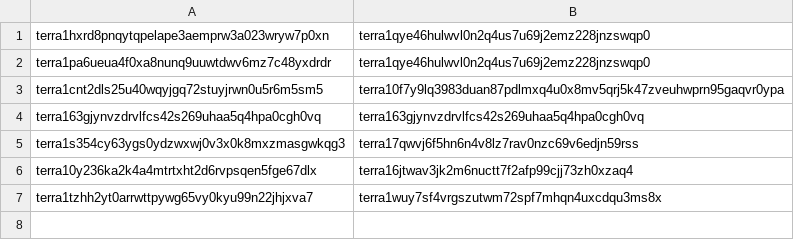
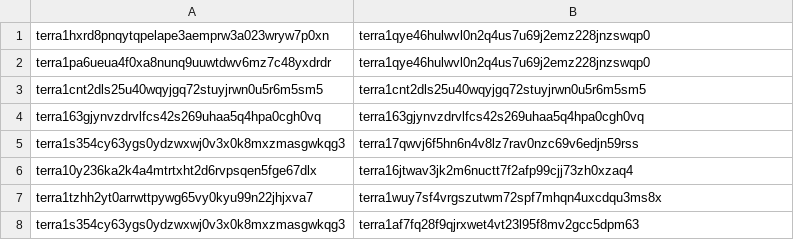
Before and after one commit to terra-money/core-genesis-exporter, a CSV file: app/export/generic/common/contract-mapping.csv, drawn as a sheet; the diff names each change by its address in the sheet, - before the commit and + after, or states it on an @@ line.

Commit message:
chore: added pylon treasury and temp address for ww

```diff
--- a/app/export/generic/common/contract-mapping.csv
+++ b/app/export/generic/common/contract-mapping.csv
-B3: terra10f7y9lq3983duan87pdlmxq4u0x8mv5qrj5k47zveuhwprn95gaqvr0ypa
+B3: terra1cnt2dls25u40wqyjgq72stuyjrwn0u5r6m5sm5
+row 8: terra1s354cy63ygs0ydzwxwj0v3x0k8mxzmasgwkqg3 | terra1af7fq28f9qjrxwet4vt23l95f8mv2gcc5dpm63
```
